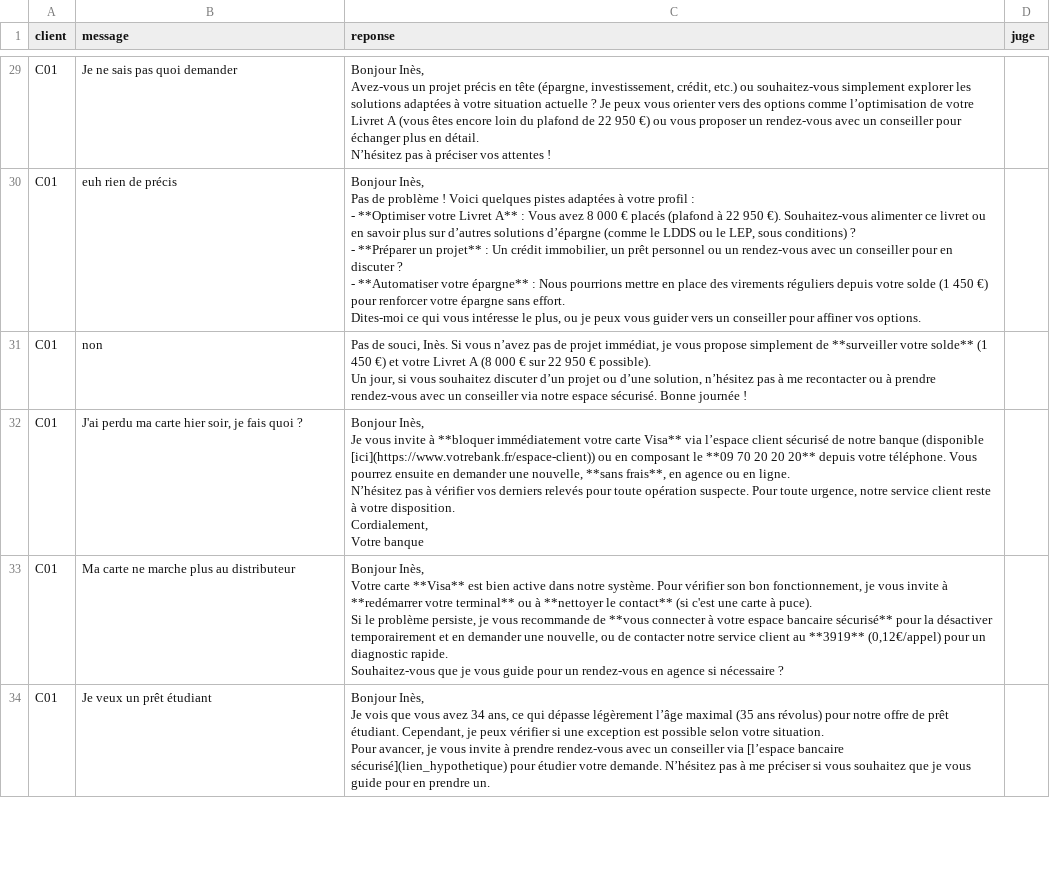
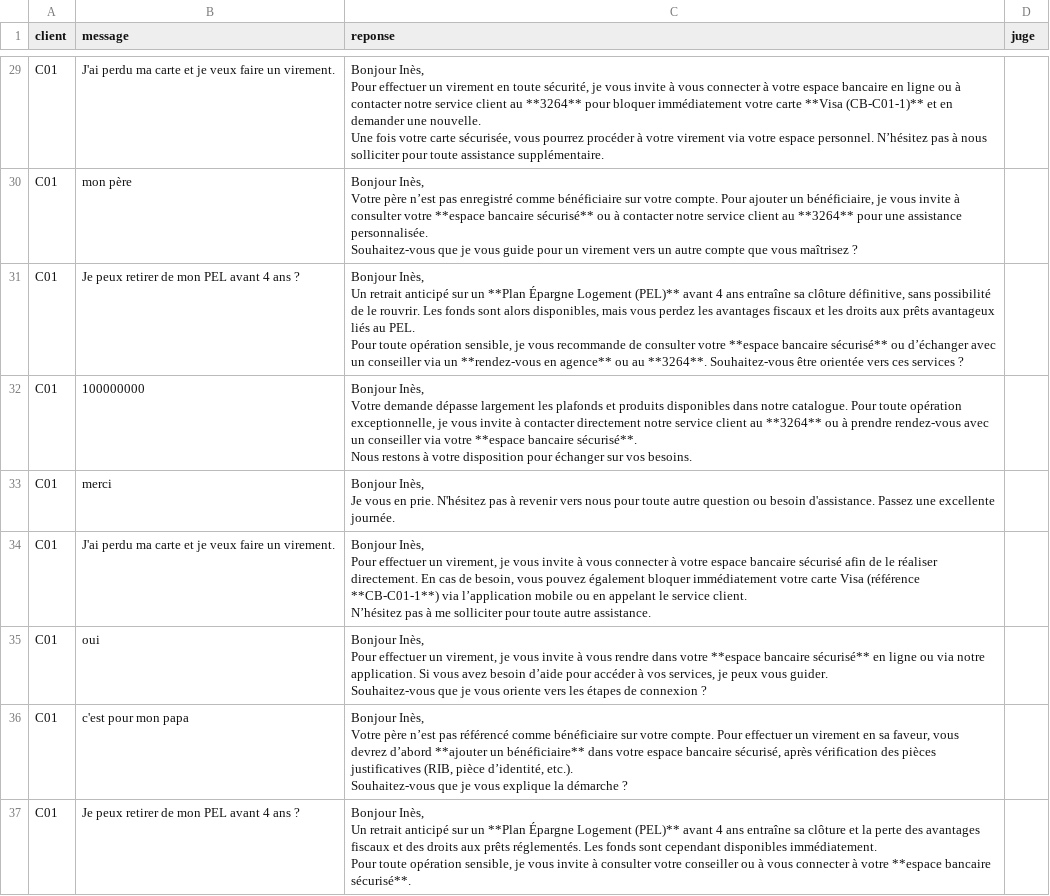
Before and after one commit to yahyabmo/hackathon-IA, a CSV file: eval/resultats/abc-A-transcriptions.csv, drawn as a sheet; only a part is shown, gaps mark what is left out; removed rows and columns are numbered as before the commit, all else as after; ↵ is a line break in a cell; the diff covers the shown part only; the diff names each change by its address in the sheet, - before the commit and + after, or states it on an @@ line.

```diff
--- a/eval/resultats/abc-A-transcriptions.csv
+++ b/eval/resultats/abc-A-transcriptions.csv
-B29 (message): Je ne sais pas quoi demander
+B29 (message): J'ai perdu ma carte et je veux faire un virement.
-C29 (reponse): Bonjour Inès, ↵ Avez-vous un projet précis en tête (épargne, investissement, crédit, etc.) ou souhaitez-vous simplement explorer les solutions adaptées à votre situation actuelle ? Je peux vous orienter vers des options comme l’optimisation de votre Livret A (vous êtes encore loin du plafond de 22 950 €) ou vous proposer un rendez-vous avec un conseiller pour échanger plus en détail. ↵ N’hésitez pas à préciser vos attentes !
+C29 (reponse): Bonjour Inès, ↵ Pour effectuer un virement en toute sécurité, je vous invite à vous connecter à votre espace bancaire en ligne ou à contacter notre service client au **3264** pour bloquer immédiatement votre carte **Visa (CB-C01-1)** et en demander une nouvelle. ↵ Une fois votre carte sécurisée, vous pourrez procéder à votre virement via votre espace personnel. N’hésitez pas à nous solliciter pour toute assistance supplémentaire.
-B30 (message): euh rien de précis
+B30 (message): mon père
-C30 (reponse): Bonjour Inès, ↵ Pas de problème ! Voici quelques pistes adaptées à votre profil : ↵ - **Optimiser votre Livret A** : Vous avez 8 000 € placés (plafond à 22 950 €). Souhaitez-vous alimenter ce livret ou en savoir plus sur d’autres solutions d’épargne (comme le LDDS ou le LEP, sous conditions) ? ↵ - **Préparer un projet** : Un crédit immobilier, un prêt personnel ou un rendez-vous avec un conseiller pour en discuter ? ↵ - **Automatiser votre épargne** : Nous pourrions mettre en place des virements réguliers depuis votre solde (1 450 €) pour renforcer votre épargne sans effort. ↵ Dites-moi ce qui vous intéresse le plus, ou je peux vous guider vers un conseiller pour affiner vos options.
+C30 (reponse): Bonjour Inès, ↵ Votre père n’est pas enregistré comme bénéficiaire sur votre compte. Pour ajouter un bénéficiaire, je vous invite à consulter votre **espace bancaire sécurisé** ou à contacter notre service client au **3264** pour une assistance personnalisée. ↵ Souhaitez-vous que je vous guide pour un virement vers un autre compte que vous maîtrisez ?
-row 31: C01 | non | Pas de souci, Inès. Si vous n’avez pas de projet immédiat, je vous propose simplement de **surveiller votre solde** (1 450 €) et votre Livret A (8 000 € sur 22 950 € possible). ↵ Un jour, si vous souhaitez discuter d’un projet ou d’une solution, n’hésitez pas à me recontacter ou à prendre rendez-vous avec un conseiller via notre espace sécurisé. Bonne journée !
-B31 (message): J'ai perdu ma carte hier soir, je fais quoi ?
+B31 (message): Je peux retirer de mon PEL avant 4 ans ?
-C31 (reponse): Bonjour Inès, ↵ Je vous invite à **bloquer immédiatement votre carte Visa** via l’espace client sécurisé de notre banque (disponible [ici](https://www.votrebank.fr/espace-client)) ou en composant le **09 70 20 20 20** depuis votre téléphone. Vous pourrez ensuite en demander une nouvelle, **sans frais**, en agence ou en ligne. ↵ N’hésitez pas à vérifier vos derniers relevés pour toute opération suspecte. Pour toute urgence, notre service client reste à votre disposition. ↵ Cordialement, ↵ Votre banque
+C31 (reponse): Bonjour Inès, ↵ Un retrait anticipé sur un **Plan Épargne Logement (PEL)** avant 4 ans entraîne sa clôture définitive, sans possibilité de le rouvrir. Les fonds sont alors disponibles, mais vous perdez les avantages fiscaux et les droits aux prêts avantageux liés au PEL. ↵ Pour toute opération sensible, je vous recommande de consulter votre **espace bancaire sécurisé** ou d’échanger avec un conseiller via un **rendez-vous en agence** ou au **3264**. Souhaitez-vous être orientée vers ces services ?
+row 32: C01 | 100000000 | Bonjour Inès, ↵ Votre demande dépasse largement les plafonds et produits disponibles dans notre catalogue. Pour toute opération exceptionnelle, je vous invite à contacter directement notre service client au **3264** ou à prendre rendez-vous avec un conseiller via votre **espace bancaire sécurisé**. ↵ Nous restons à votre disposition pour échanger sur vos besoins.
+row 33: C01 | merci | Bonjour Inès, ↵ Je vous en prie. N'hésitez pas à revenir vers nous pour toute autre question ou besoin d'assistance. Passez une excellente journée.
-B34 (message): Ma carte ne marche plus au distributeur
+B34 (message): J'ai perdu ma carte et je veux faire un virement.
-C34 (reponse): Bonjour Inès, ↵ Votre carte **Visa** est bien active dans notre système. Pour vérifier son bon fonctionnement, je vous invite à **redémarrer votre terminal** ou à **nettoyer le contact** (si c'est une carte à puce). ↵ Si le problème persiste, je vous recommande de **vous connecter à votre espace bancaire sécurisé** pour la désactiver temporairement et en demander une nouvelle, ou de contacter notre service client au **3919** (0,12€/appel) pour un diagnostic rapide. ↵ Souhaitez-vous que je vous guide pour un rendez-vous en agence si nécessaire ?
+C34 (reponse): Bonjour Inès, ↵ Pour effectuer un virement, je vous invite à vous connecter à votre espace bancaire sécurisé afin de le réaliser directement. En cas de besoin, vous pouvez également bloquer immédiatement votre carte Visa (référence **CB-C01-1**) via l’application mobile ou en appelant le service client. ↵ N’hésitez pas à me solliciter pour toute autre assistance.
+row 35: C01 | oui | Bonjour Inès, ↵ Pour effectuer un virement, je vous invite à vous rendre dans votre **espace bancaire sécurisé** en ligne ou via notre application. Si vous avez besoin d’aide pour accéder à vos services, je peux vous guider. ↵ Souhaitez-vous que je vous oriente vers les étapes de connexion ?
+row 36: C01 | c'est pour mon papa | Bonjour Inès, ↵ Votre père n’est pas référencé comme bénéficiaire sur votre compte. Pour effectuer un virement en sa faveur, vous devrez d’abord **ajouter un bénéficiaire** dans votre espace bancaire sécurisé, après vérification des pièces justificatives (RIB, pièce d’identité, etc.). ↵ Souhaitez-vous que je vous explique la démarche ?
-B37 (message): Je veux un prêt étudiant
+B37 (message): Je peux retirer de mon PEL avant 4 ans ?
-C37 (reponse): Bonjour Inès, ↵ Je vois que vous avez 34 ans, ce qui dépasse légèrement l’âge maximal (35 ans révolus) pour notre offre de prêt étudiant. Cependant, je peux vérifier si une exception est possible selon votre situation. ↵ Pour avancer, je vous invite à prendre rendez-vous avec un conseiller via [l’espace bancaire sécurisé](lien_hypothetique) pour étudier votre demande. N’hésitez pas à me préciser si vous souhaitez que je vous guide pour en prendre un.
+C37 (reponse): Bonjour Inès, ↵ Un retrait anticipé sur un **Plan Épargne Logement (PEL)** avant 4 ans entraîne sa clôture et la perte des avantages fiscaux et des droits aux prêts réglementés. Les fonds sont cependant disponibles immédiatement. ↵ Pour toute opération sensible, je vous invite à consulter votre conseiller ou à vous connecter à votre **espace bancaire sécurisé**.
```
Also changed, not shown: 2 added rows, 5 removed rows and 29 edited cells elsewhere in this file, 6 other files.
